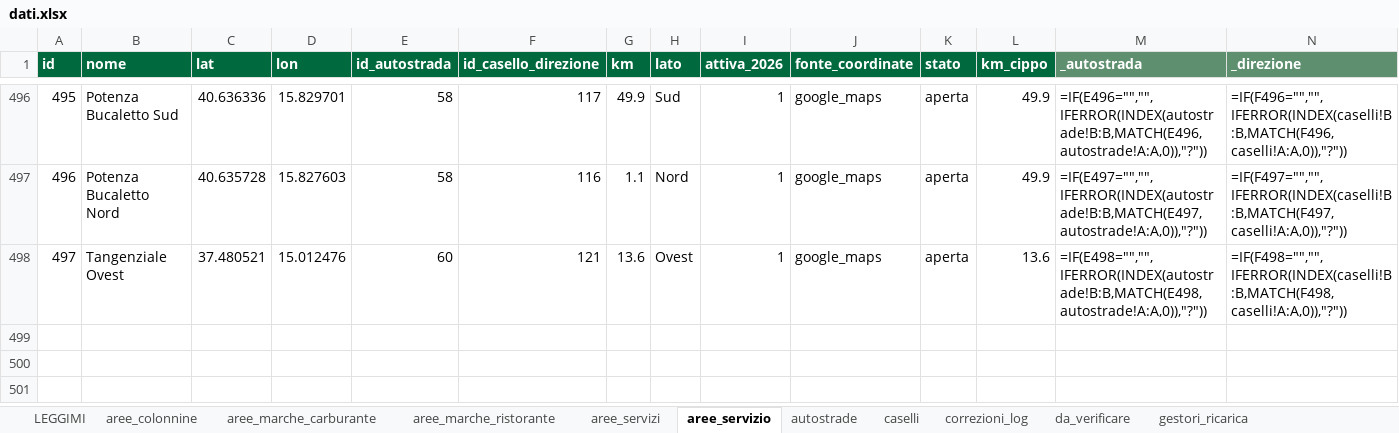
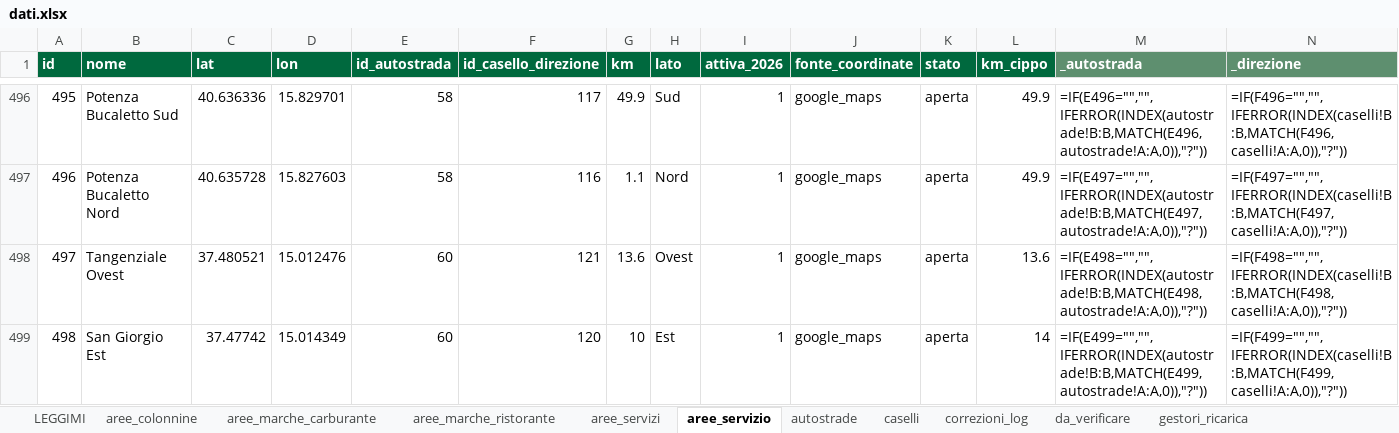
Before and after one commit to csantacroce/iviaggi-dati, an Excel workbook: source/dati.xlsx, sheet aree_servizio, drawn as a sheet; only a part is shown, gaps mark what is left out; values as stored, in another font and other column widths than the file's, no borders; formulas without a stored value are shown as written; the diff names each change by its address in the sheet, - before the commit and + after, or states it on an @@ line.

```diff
--- a/source/dati.xlsx (sheet aree_servizio)
+++ b/source/dati.xlsx (sheet aree_servizio)
+row 499: 498 | San Giorgio Est | 37.47742 | 15.014349 | 60 | 120 | 10 | Est | 1 | google_maps | aperta | 14 | =IF(E499="","",IFERROR(INDEX(autostrade!B:B,MATCH(E499,autostrade!A:A,0)),"?")) | =IF(F499="","",IFERROR(INDEX(caselli!B:B,MATCH(F499,caselli!A:A,0)),"?"))
```
Also changed, not shown: sheet correzioni_log, sheet aree_servizi, sheet aree_marche_carburante, sheet da_verificare, 4 other files.
